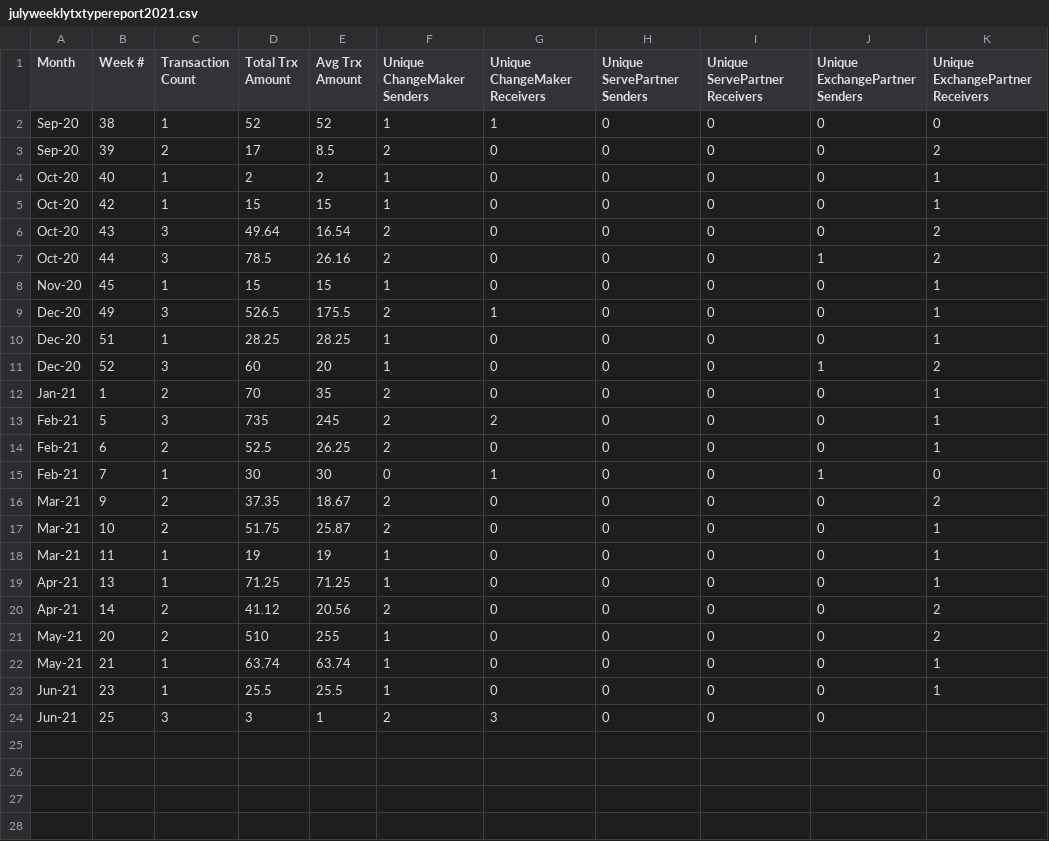
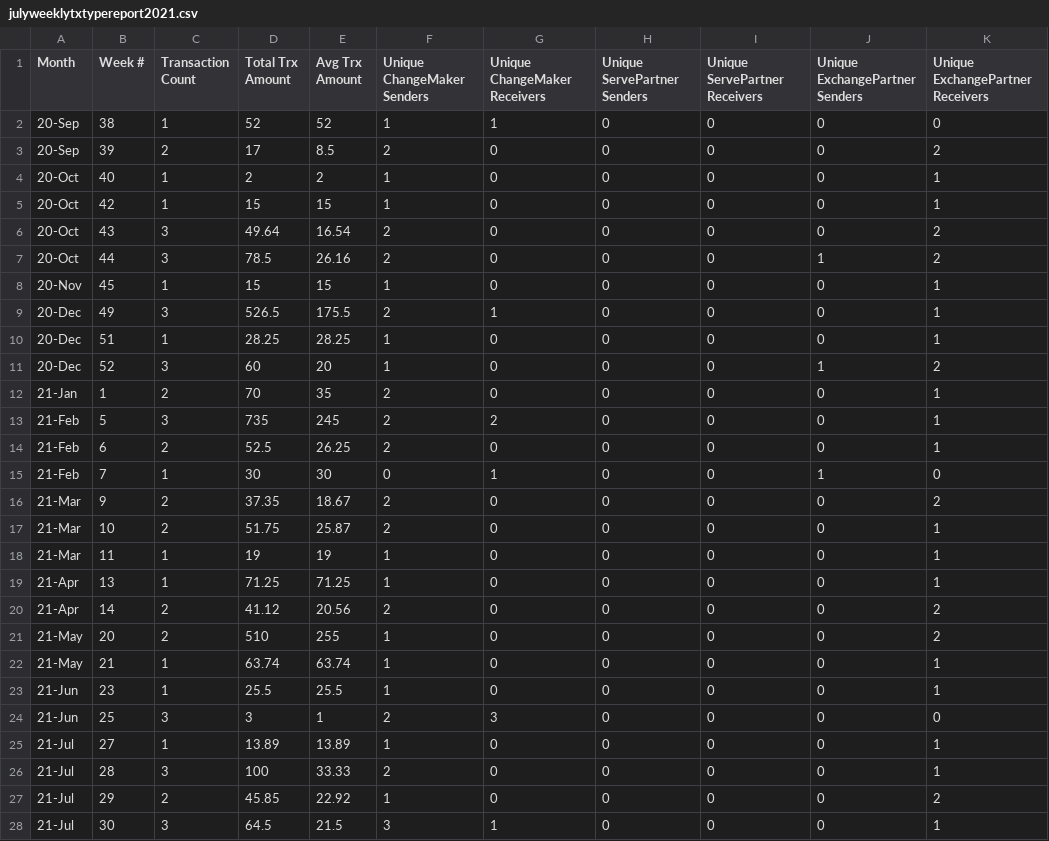
Before and after one commit to mmhkim/involvemint, a CSV file: julyweeklytxtypereport2021.csv, drawn as a sheet.

```diff
--- a/julyweeklytxtypereport2021.csv
+++ b/julyweeklytxtypereport2021.csv
@@ -1,24 +1,28 @@
 Month,Week #,Transaction Count,Total Trx Amount,Avg Trx Amount,Unique ChangeMaker Senders,Unique ChangeMaker Receivers,Unique ServePartner Senders,Unique ServePartner Receivers,Unique ExchangePartner Senders,Unique ExchangePartner Receivers
-Sep-20,38,1,52,52,1,1,0,0,0,0
-Sep-20,39,2,17,8.5,2,0,0,0,0,2
-Oct-20,40,1,2,2,1,0,0,0,0,1
-Oct-20,42,1,15,15,1,0,0,0,0,1
-Oct-20,43,3,49.64,16.54,2,0,0,0,0,2
-Oct-20,44,3,78.5,26.16,2,0,0,0,1,2
-Nov-20,45,1,15,15,1,0,0,0,0,1
-Dec-20,49,3,526.5,175.5,2,1,0,0,0,1
-Dec-20,51,1,28.25,28.25,1,0,0,0,0,1
-Dec-20,52,3,60,20,1,0,0,0,1,2
-Jan-21,1,2,70,35,2,0,0,0,0,1
-Feb-21,5,3,735,245,2,2,0,0,0,1
-Feb-21,6,2,52.5,26.25,2,0,0,0,0,1
-Feb-21,7,1,30,30,0,1,0,0,1,0
-Mar-21,9,2,37.35,18.67,2,0,0,0,0,2
-Mar-21,10,2,51.75,25.87,2,0,0,0,0,1
-Mar-21,11,1,19,19,1,0,0,0,0,1
-Apr-21,13,1,71.25,71.25,1,0,0,0,0,1
-Apr-21,14,2,41.12,20.56,2,0,0,0,0,2
-May-21,20,2,510,255,1,0,0,0,0,2
-May-21,21,1,63.74,63.74,1,0,0,0,0,1
-Jun-21,23,1,25.5,25.5,1,0,0,0,0,1
-Jun-21,25,3,3,1,2,3,0,0,0,
+20-Sep,38,1,52,52,1,1,0,0,0,0
+20-Sep,39,2,17,8.5,2,0,0,0,0,2
+20-Oct,40,1,2,2,1,0,0,0,0,1
+20-Oct,42,1,15,15,1,0,0,0,0,1
+20-Oct,43,3,49.64,16.54,2,0,0,0,0,2
+20-Oct,44,3,78.5,26.16,2,0,0,0,1,2
+20-Nov,45,1,15,15,1,0,0,0,0,1
+20-Dec,49,3,526.5,175.5,2,1,0,0,0,1
+20-Dec,51,1,28.25,28.25,1,0,0,0,0,1
+20-Dec,52,3,60,20,1,0,0,0,1,2
+21-Jan,1,2,70,35,2,0,0,0,0,1
+21-Feb,5,3,735,245,2,2,0,0,0,1
+21-Feb,6,2,52.5,26.25,2,0,0,0,0,1
+21-Feb,7,1,30,30,0,1,0,0,1,0
+21-Mar,9,2,37.35,18.67,2,0,0,0,0,2
+21-Mar,10,2,51.75,25.87,2,0,0,0,0,1
+21-Mar,11,1,19,19,1,0,0,0,0,1
+21-Apr,13,1,71.25,71.25,1,0,0,0,0,1
+21-Apr,14,2,41.12,20.56,2,0,0,0,0,2
+21-May,20,2,510,255,1,0,0,0,0,2
+21-May,21,1,63.74,63.74,1,0,0,0,0,1
+21-Jun,23,1,25.5,25.5,1,0,0,0,0,1
+21-Jun,25,3,3,1,2,3,0,0,0,0
+21-Jul,27,1,13.89,13.89,1,0,0,0,0,1
+21-Jul,28,3,100,33.33,2,0,0,0,0,1
+21-Jul,29,2,45.85,22.92,1,0,0,0,0,2
+21-Jul,30,3,64.5,21.5,3,1,0,0,0,1
```
Also changed, not shown: julymonthlytxtypereport2021.csv.
